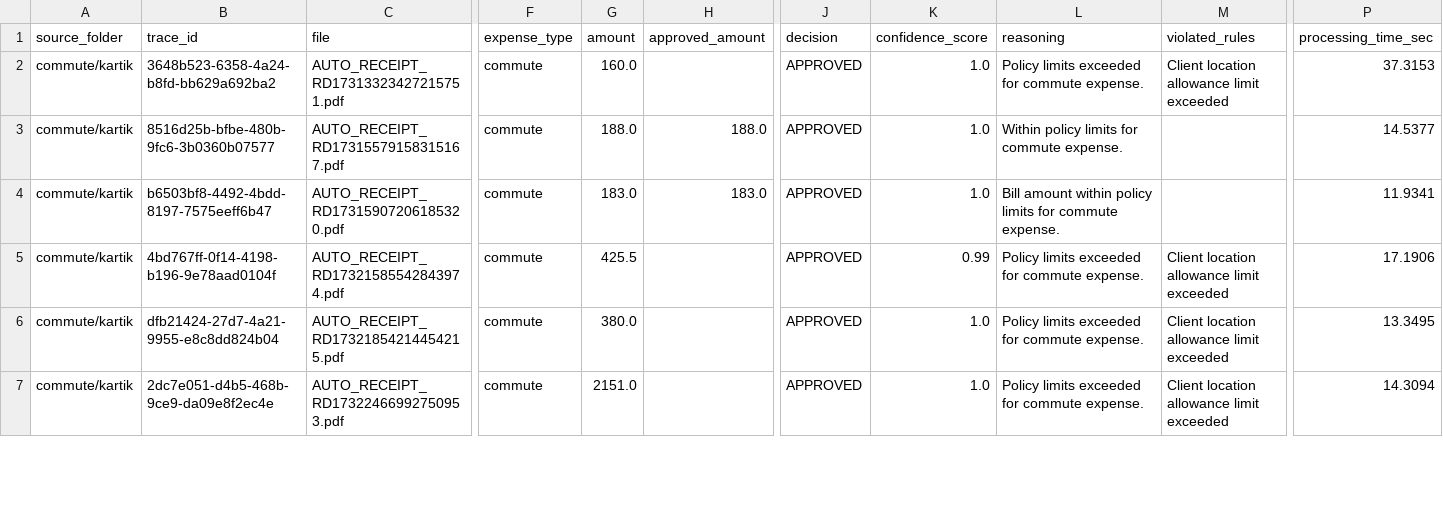
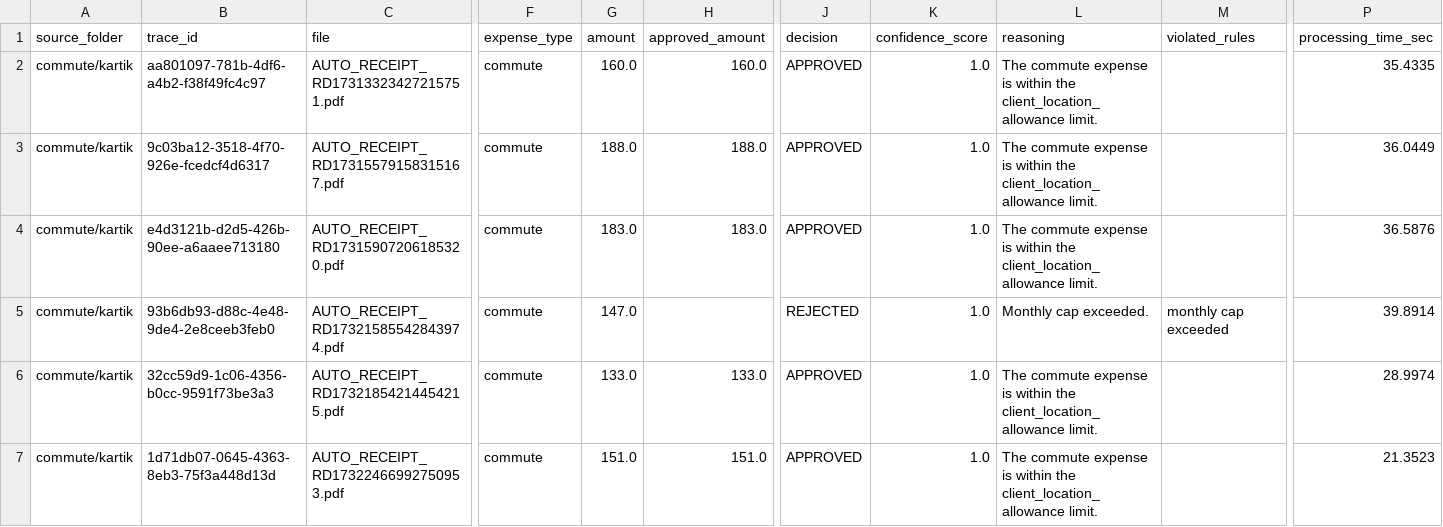
Before and after one commit to kartikgoel88/bill_processing_pipeline, a CSV file: test_output/decisions.csv, drawn as a sheet; only a part is shown, gaps mark what is left out; the diff covers the shown part only; the diff names each change by its address in the sheet, - before the commit and + after, or states it on an @@ line.

```diff
--- a/test_output/decisions.csv
+++ b/test_output/decisions.csv
-B2 (trace_id): 3648b523-6358-4a24-b8fd-bb629a692ba2
+B2 (trace_id): aa801097-781b-4df6-a4b2-f38f49fc4c97
-H2 (approved_amount): (empty)
+H2 (approved_amount): 160.0
-L2 (reasoning): Policy limits exceeded for commute expense.
+L2 (reasoning): The commute expense is within the client_location_allowance limit.
-M2 (violated_rules): Client location allowance limit exceeded
+M2 (violated_rules): (empty)
-P2 (processing_time_sec): 37.3153
+P2 (processing_time_sec): 35.4335
-B3 (trace_id): 8516d25b-bfbe-480b-9fc6-3b0360b07577
+B3 (trace_id): 9c03ba12-3518-4f70-926e-fcedcf4d6317
-L3 (reasoning): Within policy limits for commute expense.
+L3 (reasoning): The commute expense is within the client_location_allowance limit.
-P3 (processing_time_sec): 14.5377
+P3 (processing_time_sec): 36.0449
-B4 (trace_id): b6503bf8-4492-4bdd-8197-7575eeff6b47
+B4 (trace_id): e4d3121b-d2d5-426b-90ee-a6aaee713180
-L4 (reasoning): Bill amount within policy limits for commute expense.
+L4 (reasoning): The commute expense is within the client_location_allowance limit.
-P4 (processing_time_sec): 11.9341
+P4 (processing_time_sec): 36.5876
-B5 (trace_id): 4bd767ff-0f14-4198-b196-9e78aad0104f
+B5 (trace_id): 93b6db93-d88c-4e48-9de4-2e8ceeb3feb0
-G5 (amount): 425.5
+G5 (amount): 147.0
-J5 (decision): APPROVED
+J5 (decision): REJECTED
-K5 (confidence_score): 0.99
+K5 (confidence_score): 1.0
-L5 (reasoning): Policy limits exceeded for commute expense.
+L5 (reasoning): Monthly cap exceeded.
-M5 (violated_rules): Client location allowance limit exceeded
+M5 (violated_rules): monthly cap exceeded
-P5 (processing_time_sec): 17.1906
+P5 (processing_time_sec): 39.8914
-B6 (trace_id): dfb21424-27d7-4a21-9955-e8c8dd824b04
+B6 (trace_id): 32cc59d9-1c06-4356-b0cc-9591f73be3a3
-G6 (amount): 380.0
+G6 (amount): 133.0
-H6 (approved_amount): (empty)
+H6 (approved_amount): 133.0
-L6:L7 (reasoning): Policy limits exceeded for commute expense.
+L6:L7 (reasoning): The commute expense is within the client_location_allowance limit.
-M6:M7 (violated_rules): Client location allowance limit exceeded
+M6:M7 (violated_rules): (empty)
-P6 (processing_time_sec): 13.3495
+P6 (processing_time_sec): 28.9974
-B7 (trace_id): 2dc7e051-d4b5-468b-9ce9-da09e8f2ec4e
+B7 (trace_id): 1d71db07-0645-4363-8eb3-75f3a448d13d
-G7 (amount): 2151.0
+G7 (amount): 151.0
-H7 (approved_amount): (empty)
+H7 (approved_amount): 151.0
-P7 (processing_time_sec): 14.3094
+P7 (processing_time_sec): 21.3523
```
Also changed, not shown: 119 edited cells elsewhere in this file, 14 other files.
